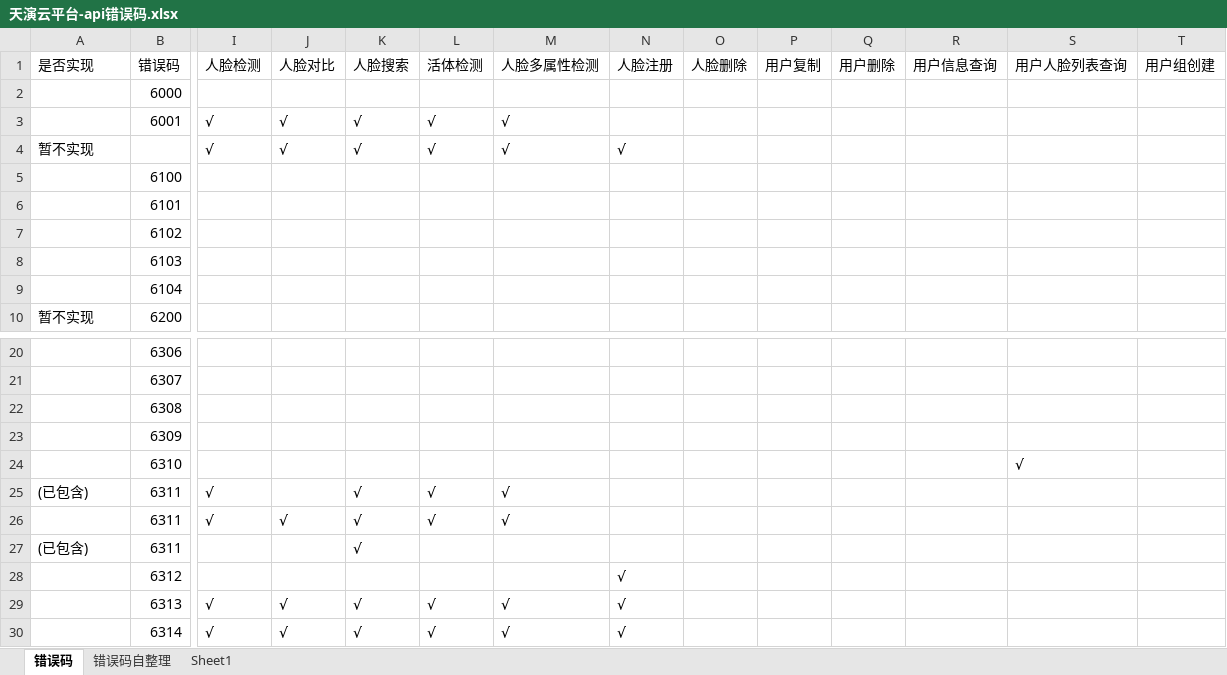
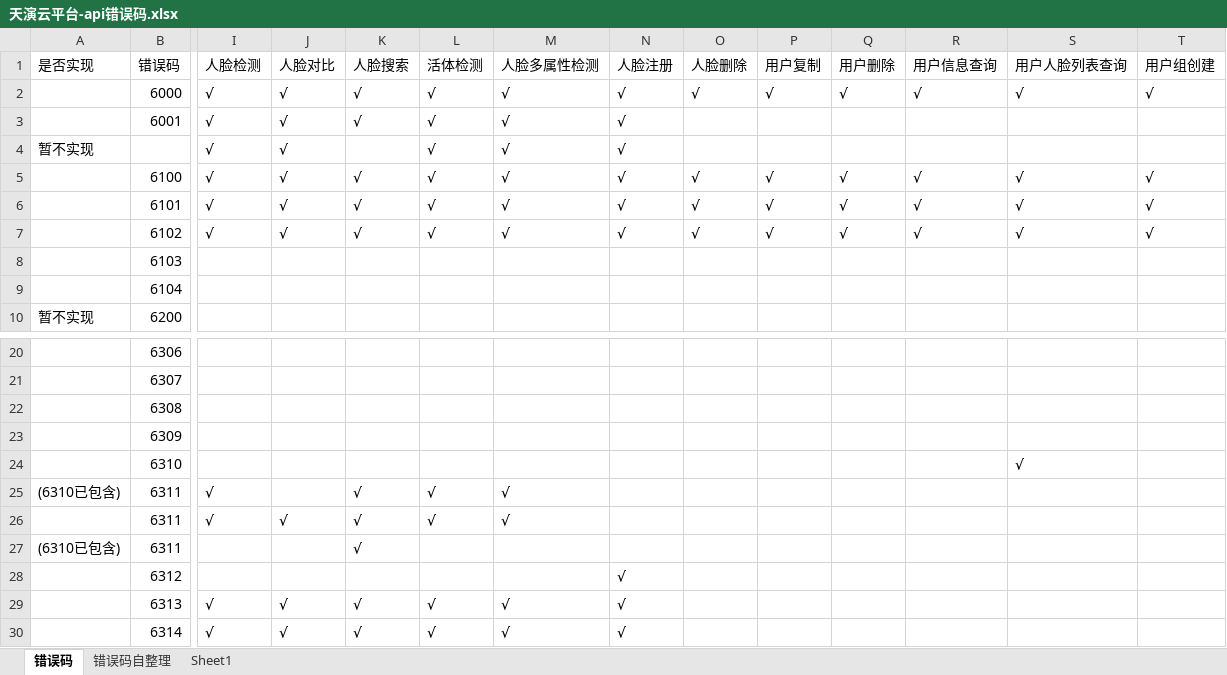
Before and after one commit to soberhjj/tianyan-cloud-service, an Excel workbook: tianyan-docs/天演云平台-api错误码.xlsx, sheet 错误码, drawn as a sheet; only a part is shown, gaps mark what is left out; values as stored, in another font and other column widths than the file's, no cell formats; the diff covers the shown part only; the diff names each change by its address in the sheet, - before the commit and + after, or states it on an @@ line.

```diff
--- a/tianyan-docs/天演云平台-api错误码.xlsx (sheet 错误码)
+++ b/tianyan-docs/天演云平台-api错误码.xlsx (sheet 错误码)
-I2 (人脸检测): (empty)
+I2 (人脸检测): √
-J2 (人脸对比): (empty)
+J2 (人脸对比): √
-K2 (人脸搜索): (empty)
+K2 (人脸搜索): √
-L2 (活体检测): (empty)
+L2 (活体检测): √
-M2 (人脸多属性检测): (empty)
+M2 (人脸多属性检测): √
-N2:N3 (人脸注册): (empty)
+N2:N3 (人脸注册): √
-O2 (人脸删除): (empty)
+O2 (人脸删除): √
-P2 (用户复制): (empty)
+P2 (用户复制): √
-Q2 (用户删除): (empty)
+Q2 (用户删除): √
-R2 (用户信息查询): (empty)
+R2 (用户信息查询): √
-S2 (用户人脸列表查询): (empty)
+S2 (用户人脸列表查询): √
-T2 (用户组创建): (empty)
+T2 (用户组创建): √
-K4 (人脸搜索): √
+K4 (人脸搜索): (empty)
-I5:I7 (人脸检测): (empty)
+I5:I7 (人脸检测): √
-J5:J7 (人脸对比): (empty)
+J5:J7 (人脸对比): √
-K5:K7 (人脸搜索): (empty)
+K5:K7 (人脸搜索): √
-L5:L7 (活体检测): (empty)
+L5:L7 (活体检测): √
-M5:M7 (人脸多属性检测): (empty)
+M5:M7 (人脸多属性检测): √
-N5:N7 (人脸注册): (empty)
+N5:N7 (人脸注册): √
-O5:O7 (人脸删除): (empty)
+O5:O7 (人脸删除): √
-P5:P7 (用户复制): (empty)
+P5:P7 (用户复制): √
-Q5:Q7 (用户删除): (empty)
+Q5:Q7 (用户删除): √
-R5:R7 (用户信息查询): (empty)
+R5:R7 (用户信息查询): √
-S5:S7 (用户人脸列表查询): (empty)
+S5:S7 (用户人脸列表查询): √
-T5:T7 (用户组创建): (empty)
+T5:T7 (用户组创建): √
-A25 (是否实现): (已包含)
+A25 (是否实现): (6310已包含)
-A27 (是否实现): (已包含)
+A27 (是否实现): (6310已包含)
```
Also changed, not shown: 13 edited cells elsewhere in this sheet, cell formats, 19 other files.
